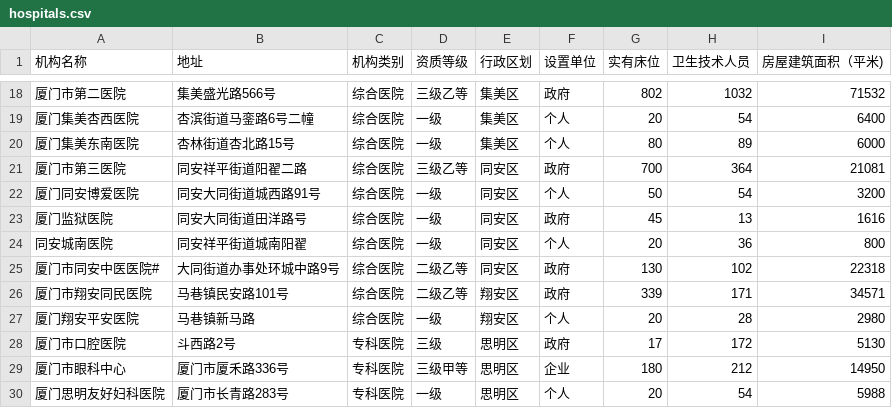
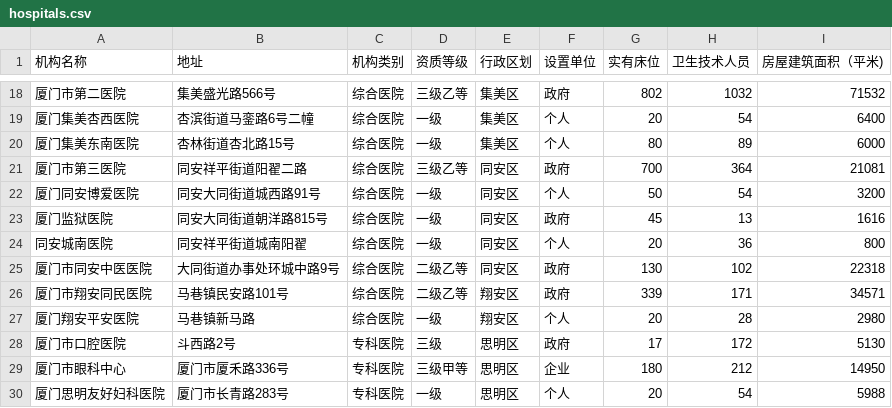
Before and after one commit to jireh-he/oldman, a CSV file: data/hospitals.csv, drawn as a sheet; only a part is shown, gaps mark what is left out.

```diff
--- a/data/hospitals.csv
+++ b/data/hospitals.csv
@@ -22,5 +22,5 @@
 厦门同安博爱医院,同安大同街道城西路91号,综合医院,一级,同安区,个人,50,54,3200
-厦门监狱医院,同安大同街道田洋路号,综合医院,一级,同安区,政府,45,13,1616
+厦门监狱医院,同安大同街道朝洋路815号,综合医院,一级,同安区,政府,45,13,1616
 同安城南医院,同安祥平街道城南阳翟,综合医院,一级,同安区,个人,20,36,800
-厦门市同安中医医院#,大同街道办事处环城中路9号,综合医院,二级乙等,同安区,政府,130,102,22318
+厦门市同安中医医院,大同街道办事处环城中路9号,综合医院,二级乙等,同安区,政府,130,102,22318
 厦门市翔安同民医院,马巷镇民安路101号,综合医院,二级乙等,翔安区,政府,339,171,34571
```
Also changed, not shown: 1 other file.
